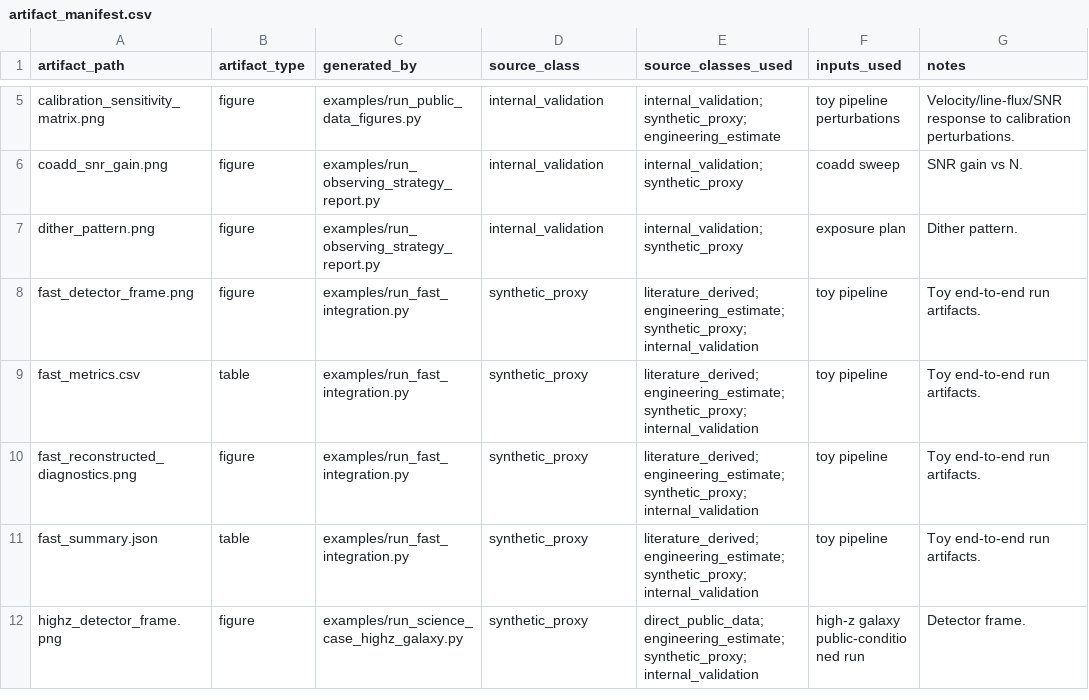
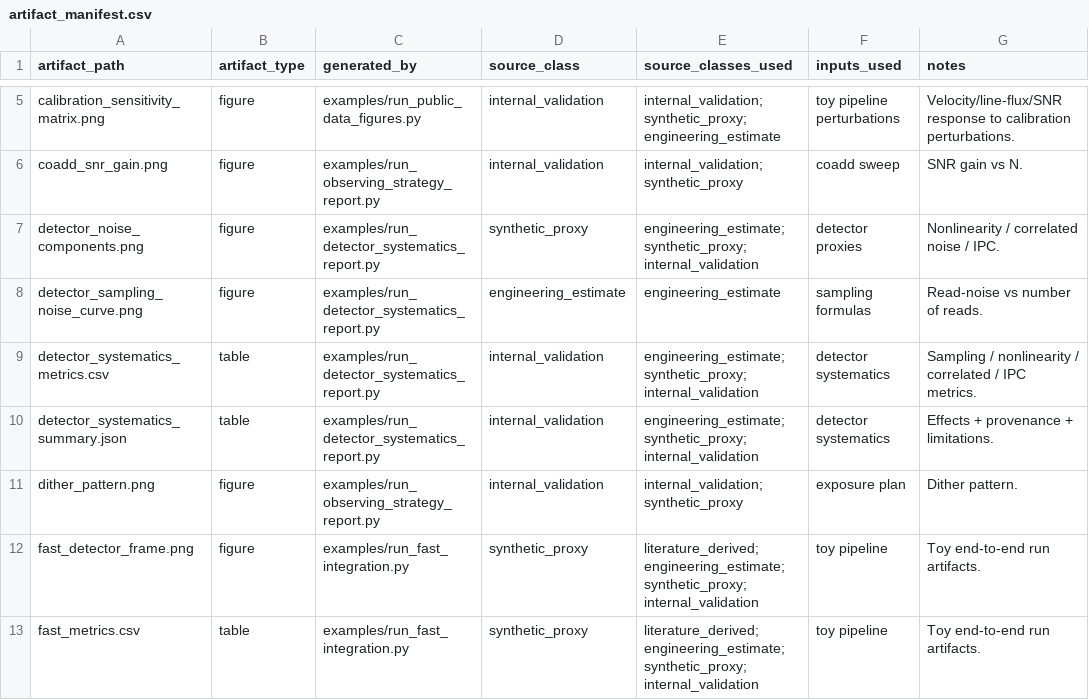
Before and after one commit to xhvoid/AO-Fed-IFU-Spectrograph-Simulation, a CSV file: figures/generated/artifact_manifest.csv, drawn as a sheet; only a part is shown, gaps mark what is left out; the shorter side is filled out with more unchanged rows; the diff names each change by its address in the sheet, - before the commit and + after, or states it on an @@ line.

Commit message:
Physics upgrade P4: engineering-like detector systematics
Fourth item of the physics/engineering round. Compact IR-array proxies, NOT a
measured detector model or device cosmetics.

New src/ao_fed_ifu/detector_systematics.py (four effects, each standalone):
- effective_read_noise(): up-the-ramp/Fowler sampling. Fowler-N reduces white read
  noise as sigma/sqrt(N) (monotone); SUTR slope-fit scaling beats a single read
  only for many samples. Engineering estimate.
- apply_nonlinearity()/correct_nonlinearity(): quadratic signal-dependent
  compression near the full well + approximate inverse (engineering estimate).
- apply_correlated_read_noise()/subtract_reference_pixels()/row_common_mode_metric():
  row/column/frame common-mode + reference-pixel-style removal (synthetic proxy).
- apply_ipc(): 3x3 inter-pixel-capacitance charge-sharing kernel (synthetic proxy).

Detector wiring (backward-compatible): DetectorConfig.n_reads (default 1) +
read_mode; expose() uses the effective read noise for both the variance and the
realised read noise. n_reads=1 -> bit-identical to before (verified).

Example + CLI:
- examples/run_detector_systematics_report.py: detector_noise_components.png
  (nonlinearity / IPC / correlated-noise before+after), detector_sampling_noise_curve.png,
  detector_systematics_metrics.csv (per-row source_class), detector_systematics_summary.json;
  merges into manifest.
- `ao-ifu detector` subcommand.

Tests (tests/test_detector_systematics.py, +8): more reads -> lower read noise;
nonlinearity hits high counts more; nonlinearity correction inverts; reference-pixel
removal lowers row common-mode; IPC conserves flux + shares to neighbours; expose
n_reads backward-compatible + full-well still caps; variance finite except bad
pixels; report CSV provenance valid.

Docs: README "Detector systematics" + which effects are engineering_estimate vs
synthetic_proxy (none data-calibrated); docs/validation.md note. 109 -> 117 tests.

```diff
--- a/figures/generated/artifact_manifest.csv
+++ b/figures/generated/artifact_manifest.csv
+row 7: detector_noise_components.png | figure | examples/run_detector_systematics_report.py | synthetic_proxy | engineering_estimate;synthetic_proxy;internal_validation | detector proxies | Nonlinearity / correlated noise / IPC.
+row 8: detector_sampling_noise_curve.png | figure | examples/run_detector_systematics_report.py | engineering_estimate | engineering_estimate | sampling formulas | Read-noise vs number of reads.
+row 9: detector_systematics_metrics.csv | table | examples/run_detector_systematics_report.py | internal_validation | engineering_estimate;synthetic_proxy;internal_validation | detector systematics | Sampling / nonlinearity / correlated / IPC metrics.
+row 10: detector_systematics_summary.json | table | examples/run_detector_systematics_report.py | internal_validation | engineering_estimate;synthetic_proxy;internal_validation | detector systematics | Effects + provenance + limitations.
```
Also changed, not shown: 11 other files.
